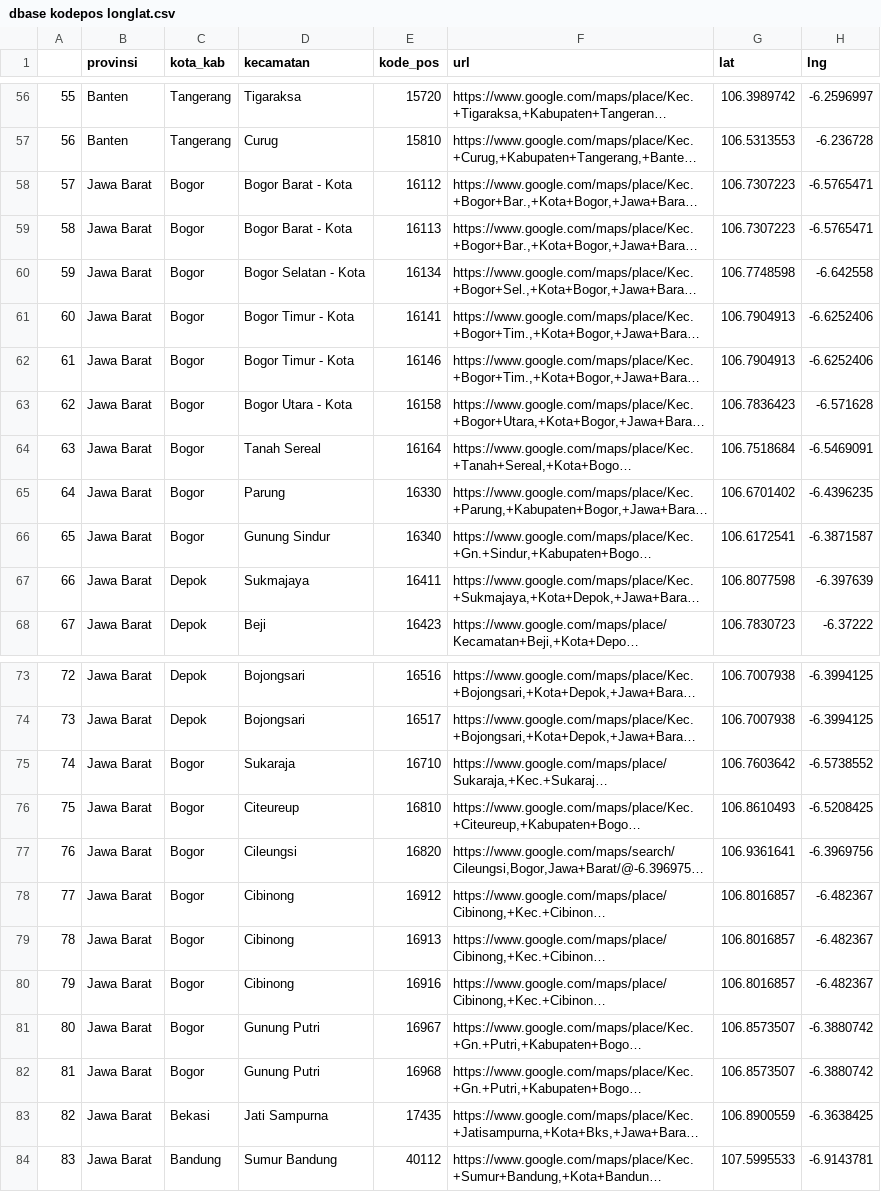
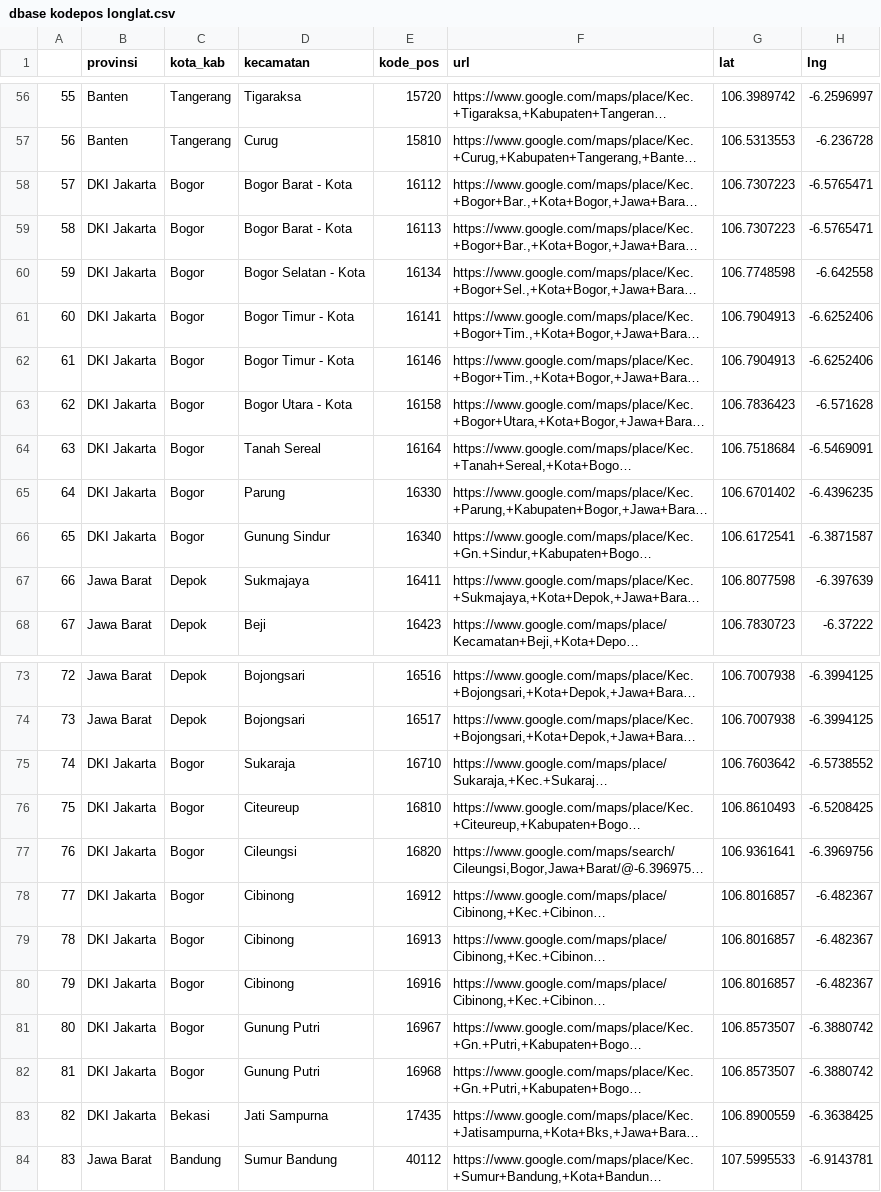
Before and after one commit to ikanx101/NTOP, a CSV file: Pilot Finale/Data Mentah/dbase kodepos longlat.csv, drawn as a sheet; only a part is shown, gaps mark what is left out; long unchanged cells end in …; the diff names each change by its address in the sheet, - before the commit and + after, or states it on an @@ line.

Commit message:
ganti bogor

```diff
--- a/Pilot Finale/Data Mentah/dbase kodepos longlat.csv
+++ b/Pilot Finale/Data Mentah/dbase kodepos longlat.csv
-B58:B66 (provinsi): Jawa Barat
+B58:B66 (provinsi): DKI Jakarta
-B75:B83 (provinsi): Jawa Barat
+B75:B83 (provinsi): DKI Jakarta
```
